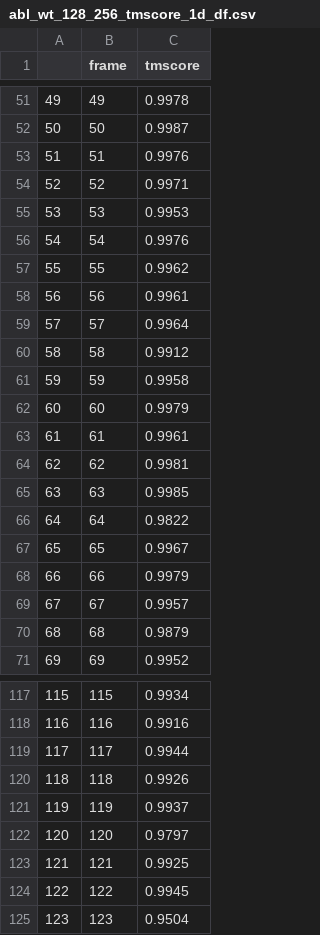
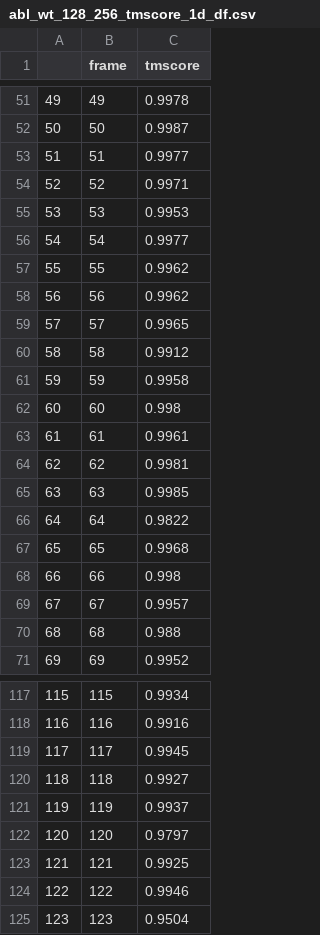
Before and after one commit to GMdSilva/FastConformation, a CSV file: decaf_e_dev/sample_predictions/abl_wt/analysis/tmscore_1d/abl_wt_128_256_tmscore_1d_df.csv, drawn as a sheet; only a part is shown, gaps mark what is left out; the diff covers the shown part only.

```diff
--- a/decaf_e_dev/sample_predictions/abl_wt/analysis/tmscore_1d/abl_wt_128_256_tmscore_1d_df.csv
+++ b/decaf_e_dev/sample_predictions/abl_wt/analysis/tmscore_1d/abl_wt_128_256_tmscore_1d_df.csv
@@ -52,12 +52,12 @@
 50,50,0.9987
-51,51,0.9976
+51,51,0.9977
 52,52,0.9971
 53,53,0.9953
-54,54,0.9976
+54,54,0.9977
 55,55,0.9962
-56,56,0.9961
-57,57,0.9964
+56,56,0.9962
+57,57,0.9965
 58,58,0.9912
 59,59,0.9958
-60,60,0.9979
+60,60,0.998
 61,61,0.9961
@@ -66,6 +66,6 @@
 64,64,0.9822
-65,65,0.9967
-66,66,0.9979
+65,65,0.9968
+66,66,0.998
 67,67,0.9957
-68,68,0.9879
+68,68,0.988
 69,69,0.9952
@@ -118,4 +118,4 @@
 116,116,0.9916
-117,117,0.9944
-118,118,0.9926
+117,117,0.9945
+118,118,0.9927
 119,119,0.9937
@@ -123,3 +123,3 @@
 121,121,0.9925
-122,122,0.9945
+122,122,0.9946
 123,123,0.9504
```
Also changed, not shown: 7 edited cells elsewhere in this file, decaf_e_dev/sample_predictions/abl_wt/analysis/rmsd_2d/abl_wt_clustering_analysis.csv, decaf_e_dev/sample_predictions/abl_wt/analysis/tmscore_1d/abl_wt_256_512_tmscore_1d_df.csv, 49 other files.
